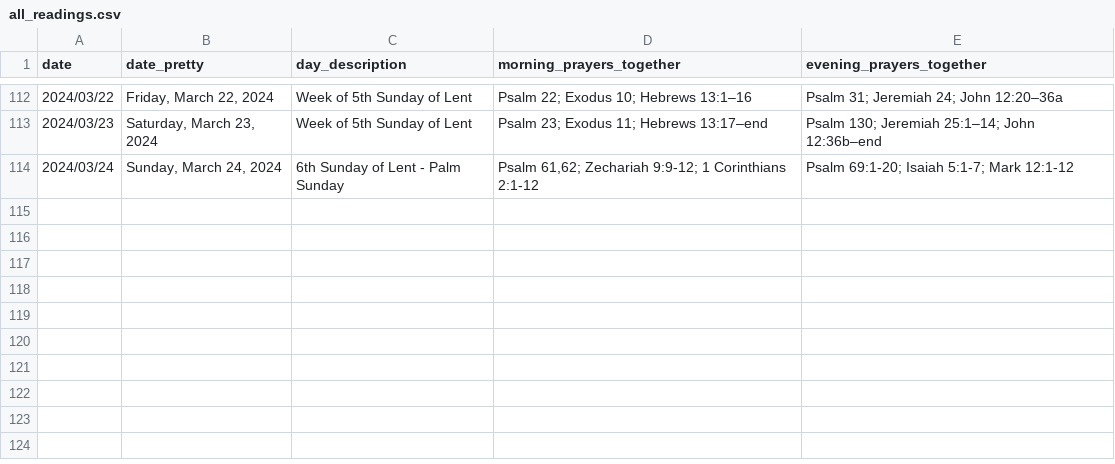
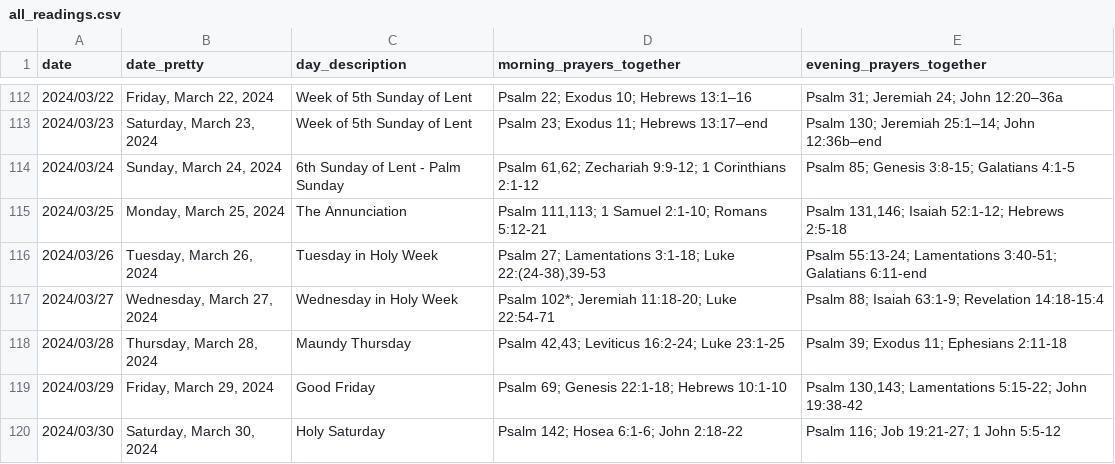
Before and after one commit to isabel-anastasiadis/lectionary, a CSV file: jupyter/input/all_readings.csv, drawn as a sheet; only a part is shown, gaps mark what is left out.

```diff
--- a/jupyter/input/all_readings.csv
+++ b/jupyter/input/all_readings.csv
@@ -113,2 +113,8 @@ date,date_pretty,day_description,morning_prayers_together,evening_prayers_togeth
 2024/03/23,"Saturday, March 23, 2024",Week of 5th Sunday of Lent,Psalm 23; Exodus 11; Hebrews 13:17–end,Psalm 130; Jeremiah 25:1–14; John 12:36b–end
-2024/03/24,"Sunday, March 24, 2024",6th Sunday of Lent - Palm Sunday,"Psalm 61,62; Zechariah 9:9-12; 1 Corinthians 2:1-12",Psalm 69:1-20; Isaiah 5:1-7; Mark 12:1-12
+2024/03/24,"Sunday, March 24, 2024",6th Sunday of Lent - Palm Sunday,"Psalm 61,62; Zechariah 9:9-12; 1 Corinthians 2:1-12",Psalm 85; Genesis 3:8-15; Galatians 4:1-5
+2024/03/25,"Monday, March 25, 2024",The Annunciation,"Psalm 111,113; 1 Samuel 2:1-10; Romans 5:12-21","Psalm 131,146; Isaiah 52:1-12; Hebrews 2:5-18"
+2024/03/26,"Tuesday, March 26, 2024",Tuesday in Holy Week,"Psalm 27; Lamentations 3:1-18; Luke 22:(24-38),39-53",Psalm 55:13-24; Lamentations 3:40-51; Galatians 6:11-end
+2024/03/27,"Wednesday, March 27, 2024",Wednesday in Holy Week,Psalm 102*; Jeremiah 11:18-20; Luke 22:54-71,Psalm 88; Isaiah 63:1-9; Revelation 14:18-15:4
+2024/03/28,"Thursday, March 28, 2024",Maundy Thursday,"Psalm 42,43; Leviticus 16:2-24; Luke 23:1-25",Psalm 39; Exodus 11; Ephesians 2:11-18
+2024/03/29,"Friday, March 29, 2024",Good Friday,Psalm 69; Genesis 22:1-18; Hebrews 10:1-10,"Psalm 130,143; Lamentations 5:15-22; John 19:38-42"
+2024/03/30,"Saturday, March 30, 2024",Holy Saturday,Psalm 142; Hosea 6:1-6; John 2:18-22,Psalm 116; Job 19:21-27; 1 John 5:5-12
```
Also changed, not shown: ReadingsBuilder/ReadingsBuilder/Data/Result/PreviousResults.csv, ReadingsBuilder/ReadingsBuilder/Data/Rules/All Rules.csv, 3 other files.
